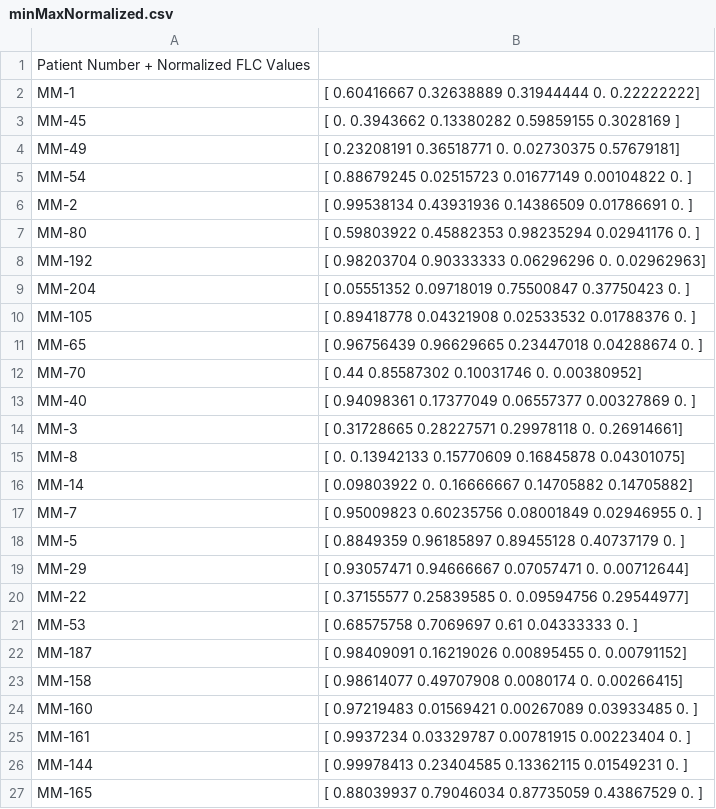
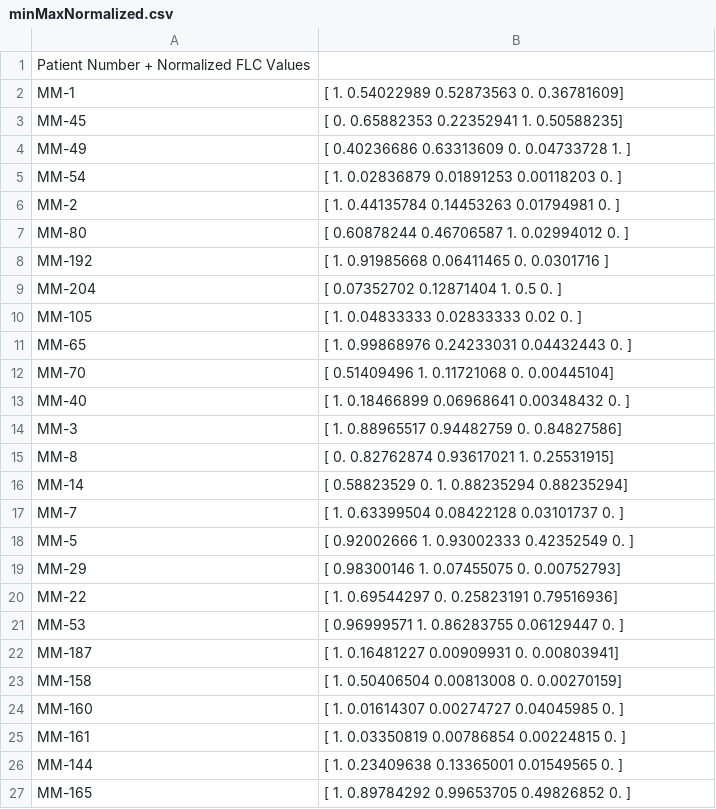
Before and after one commit to cclandau/All4Cure_Practice, a CSV file: minMaxNormalized.csv, drawn as a sheet.

```diff
--- a/minMaxNormalized.csv
+++ b/minMaxNormalized.csv
@@ -1,27 +1,27 @@
 Patient Number + Normalized FLC Values
-MM-1, [ 0.60416667  0.32638889  0.31944444  0.          0.22222222]
-MM-45, [ 0.          0.3943662   0.13380282  0.59859155  0.3028169 ]
-MM-49, [ 0.23208191  0.36518771  0.          0.02730375  0.57679181]
-MM-54, [ 0.88679245  0.02515723  0.01677149  0.00104822  0.        ]
-MM-2, [ 0.99538134  0.43931936  0.14386509  0.01786691  0.        ]
-MM-80, [ 0.59803922  0.45882353  0.98235294  0.02941176  0.        ]
-MM-192, [ 0.98203704  0.90333333  0.06296296  0.          0.02962963]
-MM-204, [ 0.05551352  0.09718019  0.75500847  0.37750423  0.        ]
-MM-105, [ 0.89418778  0.04321908  0.02533532  0.01788376  0.        ]
-MM-65, [ 0.96756439  0.96629665  0.23447018  0.04288674  0.        ]
-MM-70, [ 0.44        0.85587302  0.10031746  0.          0.00380952]
-MM-40, [ 0.94098361  0.17377049  0.06557377  0.00327869  0.        ]
-MM-3, [ 0.31728665  0.28227571  0.29978118  0.          0.26914661]
-MM-8, [ 0.          0.13942133  0.15770609  0.16845878  0.04301075]
-MM-14, [ 0.09803922  0.          0.16666667  0.14705882  0.14705882]
-MM-7, [ 0.95009823  0.60235756  0.08001849  0.02946955  0.        ]
-MM-5, [ 0.8849359   0.96185897  0.89455128  0.40737179  0.        ]
-MM-29, [ 0.93057471  0.94666667  0.07057471  0.          0.00712644]
-MM-22, [ 0.37155577  0.25839585  0.          0.09594756  0.29544977]
-MM-53, [ 0.68575758  0.7069697   0.61        0.04333333  0.        ]
-MM-187, [ 0.98409091  0.16219026  0.00895455  0.          0.00791152]
-MM-158, [ 0.98614077  0.49707908  0.0080174   0.          0.00266415]
-MM-160, [ 0.97219483  0.01569421  0.00267089  0.03933485  0.        ]
-MM-161, [ 0.9937234   0.03329787  0.00781915  0.00223404  0.        ]
-MM-144, [ 0.99978413  0.23404585  0.13362115  0.01549231  0.        ]
-MM-165, [ 0.88039937  0.79046034  0.87735059  0.43867529  0.        ]
+MM-1, [ 1.          0.54022989  0.52873563  0.          0.36781609]
+MM-45, [ 0.          0.65882353  0.22352941  1.          0.50588235]
+MM-49, [ 0.40236686  0.63313609  0.          0.04733728  1.        ]
+MM-54, [ 1.          0.02836879  0.01891253  0.00118203  0.        ]
+MM-2, [ 1.          0.44135784  0.14453263  0.01794981  0.        ]
+MM-80, [ 0.60878244  0.46706587  1.          0.02994012  0.        ]
+MM-192, [ 1.          0.91985668  0.06411465  0.          0.0301716 ]
+MM-204, [ 0.07352702  0.12871404  1.          0.5         0.        ]
+MM-105, [ 1.          0.04833333  0.02833333  0.02        0.        ]
+MM-65, [ 1.          0.99868976  0.24233031  0.04432443  0.        ]
+MM-70, [ 0.51409496  1.          0.11721068  0.          0.00445104]
+MM-40, [ 1.          0.18466899  0.06968641  0.00348432  0.        ]
+MM-3, [ 1.          0.88965517  0.94482759  0.          0.84827586]
+MM-8, [ 0.          0.82762874  0.93617021  1.          0.25531915]
+MM-14, [ 0.58823529  0.          1.          0.88235294  0.88235294]
+MM-7, [ 1.          0.63399504  0.08422128  0.03101737  0.        ]
+MM-5, [ 0.92002666  1.          0.93002333  0.42352549  0.        ]
+MM-29, [ 0.98300146  1.          0.07455075  0.          0.00752793]
+MM-22, [ 1.          0.69544297  0.          0.25823191  0.79516936]
+MM-53, [ 0.96999571  1.          0.86283755  0.06129447  0.        ]
+MM-187, [ 1.          0.16481227  0.00909931  0.          0.00803941]
+MM-158, [ 1.          0.50406504  0.00813008  0.          0.00270159]
+MM-160, [ 1.          0.01614307  0.00274727  0.04045985  0.        ]
+MM-161, [ 1.          0.03350819  0.00786854  0.00224815  0.        ]
+MM-144, [ 1.          0.23409638  0.13365001  0.01549565  0.        ]
+MM-165, [ 1.          0.89784292  0.99653705  0.49826852  0.        ]
```
Also changed, not shown: hdbscanPairs_minmax.csv, 2 other files.
